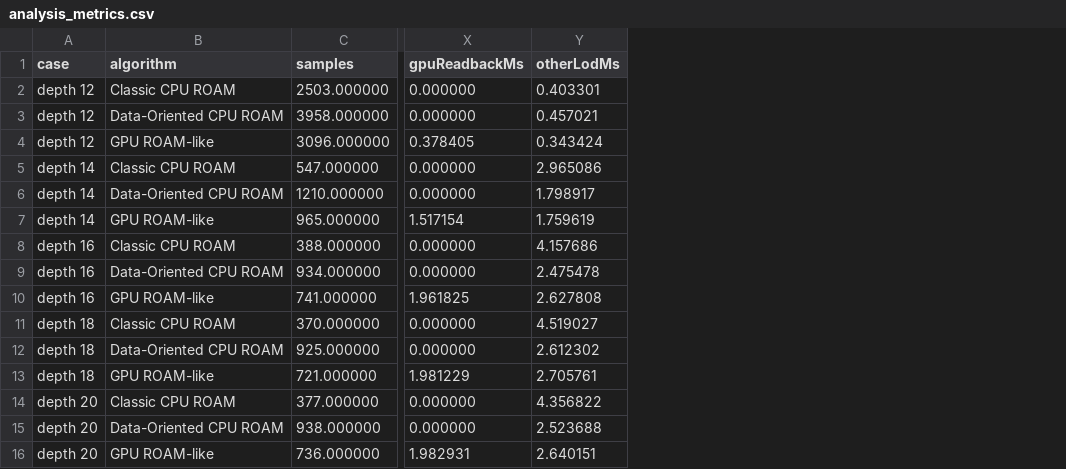
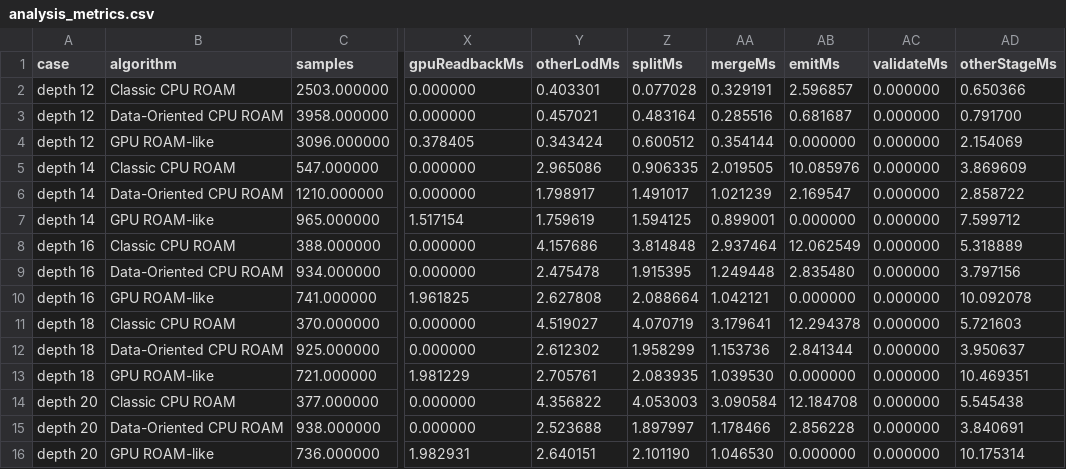
Before and after one commit to mcaswen/RoamTesting, a CSV file: benchmark-output/report-experiments/experiment-02-max-depth/analysis_metrics.csv, drawn as a sheet; only a part is shown, gaps mark what is left out; the diff names each change by its address in the sheet, - before the commit and + after, or states it on an @@ line.

Commit message:
docs: 补充阶段图表并重写第四章分析
- 图表脚本新增 split/merge/emit/validate 阶段聚合与 SVG 输出

- 基于 report-experiments 的 analysis_metrics 重写第四章数据分析

- 生成实验 1/5 的 ROAM 阶段组成与时序图

```diff
--- a/benchmark-output/report-experiments/experiment-02-max-depth/analysis_metrics.csv
+++ b/benchmark-output/report-experiments/experiment-02-max-depth/analysis_metrics.csv
+column Z (splitMs), rows 2-16: 0.077028 | 0.483164 | 0.600512 | 0.906335 | 1.491017 | 1.594125 | 3.814848 | 1.915395 | 2.088664 | 4.070719 | 1.958299 | 2.083935 | 4.053003 | 1.897997 | 2.101190
+column AA (mergeMs), rows 2-16: 0.329191 | 0.285516 | 0.354144 | 2.019505 | 1.021239 | 0.899001 | 2.937464 | 1.249448 | 1.042121 | 3.179641 | 1.153736 | 1.039530 | 3.090584 | 1.178466 | 1.046530
+column AB (emitMs), rows 2-16: 2.596857 | 0.681687 | 0.000000 | 10.085976 | 2.169547 | 0.000000 | 12.062549 | 2.835480 | 0.000000 | 12.294378 | 2.841344 | 0.000000 | 12.184708 | 2.856228 | 0.000000
+column AC (validateMs), rows 2-16: all 0.000000
+column AD (otherStageMs), rows 2-16: 0.650366 | 0.791700 | 2.154069 | 3.869609 | 2.858722 | 7.599712 | 5.318889 | 3.797156 | 10.092078 | 5.721603 | 3.950637 | 10.469351 | 5.545438 | 3.840691 | 10.175314
```
Also changed, not shown: benchmark-output/report-experiments/experiment-01-baseline/analysis_metrics.csv, benchmark-output/report-experiments/experiment-03-distance-scale/analysis_metrics.csv, 7 other files.
